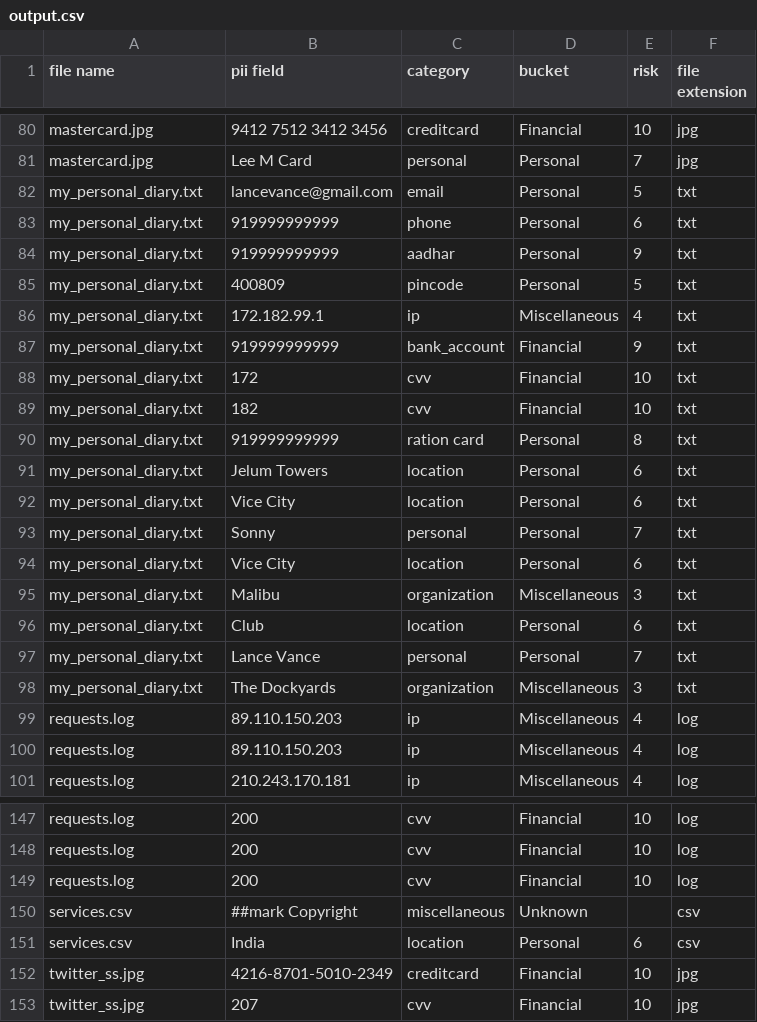
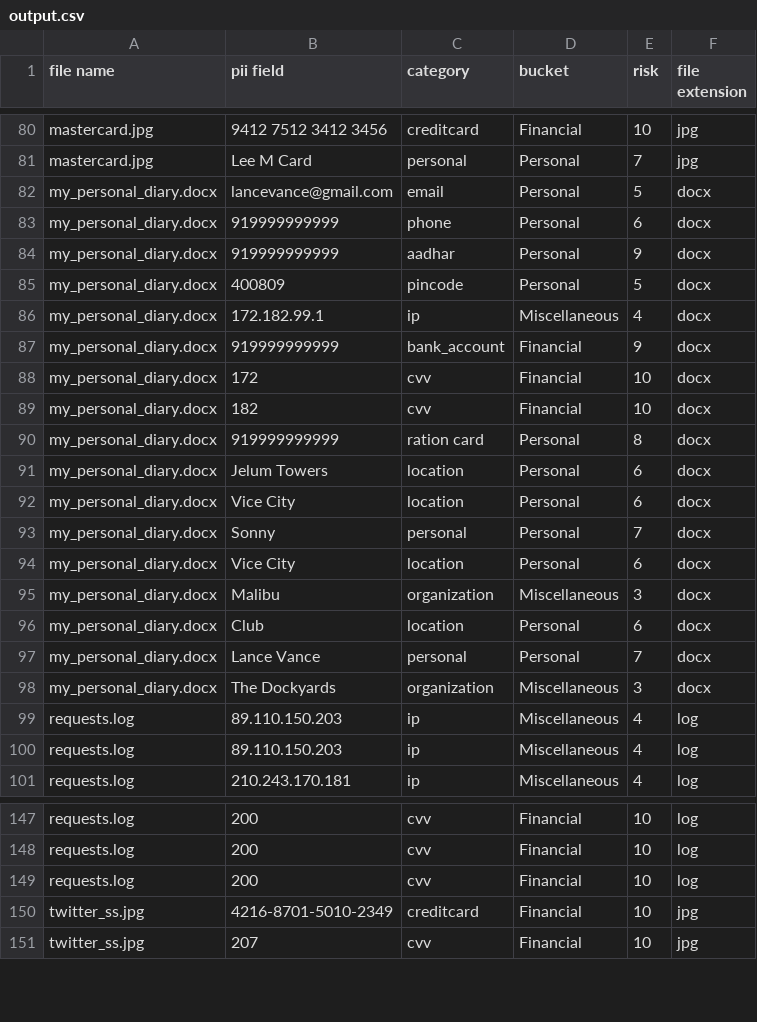
Before and after one commit to PritK99/Data-Watchdog, a CSV file: assets/results/output.csv, drawn as a sheet; only a part is shown, gaps mark what is left out.

```diff
--- a/assets/results/output.csv
+++ b/assets/results/output.csv
@@ -81,19 +81,19 @@ mastercard.jpg,9412 7512 3412 3456,creditcard,Financial,10,jpg
 mastercard.jpg,Lee M Card,personal,Personal,7,jpg
-my_personal_diary.txt,lancevance@gmail.com,email,Personal,5,txt
-my_personal_diary.txt,919999999999,phone,Personal,6,txt
-my_personal_diary.txt,919999999999,aadhar,Personal,9,txt
-my_personal_diary.txt,400809,pincode,Personal,5,txt
-my_personal_diary.txt,172.182.99.1,ip,Miscellaneous,4,txt
-my_personal_diary.txt,919999999999,bank_account,Financial,9,txt
-my_personal_diary.txt,172,cvv,Financial,10,txt
-my_personal_diary.txt,182,cvv,Financial,10,txt
-my_personal_diary.txt,919999999999,ration card,Personal,8,txt
-my_personal_diary.txt,Jelum Towers,location,Personal,6,txt
-my_personal_diary.txt,Vice City,location,Personal,6,txt
-my_personal_diary.txt,Sonny,personal,Personal,7,txt
-my_personal_diary.txt,Vice City,location,Personal,6,txt
-my_personal_diary.txt,Malibu,organization,Miscellaneous,3,txt
-my_personal_diary.txt,Club,location,Personal,6,txt
-my_personal_diary.txt,Lance Vance,personal,Personal,7,txt
-my_personal_diary.txt,The Dockyards,organization,Miscellaneous,3,txt
+my_personal_diary.docx,lancevance@gmail.com,email,Personal,5,docx
+my_personal_diary.docx,919999999999,phone,Personal,6,docx
+my_personal_diary.docx,919999999999,aadhar,Personal,9,docx
+my_personal_diary.docx,400809,pincode,Personal,5,docx
+my_personal_diary.docx,172.182.99.1,ip,Miscellaneous,4,docx
+my_personal_diary.docx,919999999999,bank_account,Financial,9,docx
+my_personal_diary.docx,172,cvv,Financial,10,docx
+my_personal_diary.docx,182,cvv,Financial,10,docx
+my_personal_diary.docx,919999999999,ration card,Personal,8,docx
+my_personal_diary.docx,Jelum Towers,location,Personal,6,docx
+my_personal_diary.docx,Vice City,location,Personal,6,docx
+my_personal_diary.docx,Sonny,personal,Personal,7,docx
+my_personal_diary.docx,Vice City,location,Personal,6,docx
+my_personal_diary.docx,Malibu,organization,Miscellaneous,3,docx
+my_personal_diary.docx,Club,location,Personal,6,docx
+my_personal_diary.docx,Lance Vance,personal,Personal,7,docx
+my_personal_diary.docx,The Dockyards,organization,Miscellaneous,3,docx
 requests.log,89.110.150.203,ip,Miscellaneous,4,log
@@ -149,4 +149,2 @@ requests.log,200,cvv,Financial,10,log
 requests.log,200,cvv,Financial,10,log
-services.csv,##mark Copyright,miscellaneous,Unknown,,csv
-services.csv,India,location,Personal,6,csv
 twitter_ss.jpg,4216-8701-5010-2349,creditcard,Financial,10,jpg
```
Also changed, not shown: assets/temp/digital_wallet_transactions.csv, 9 other files.
